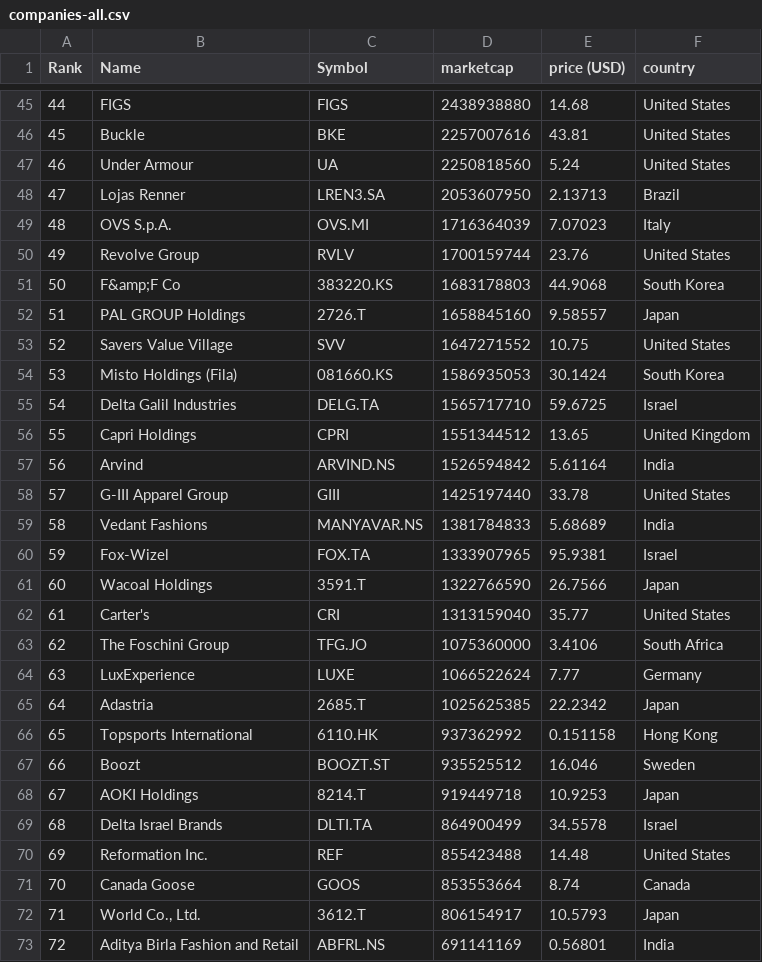
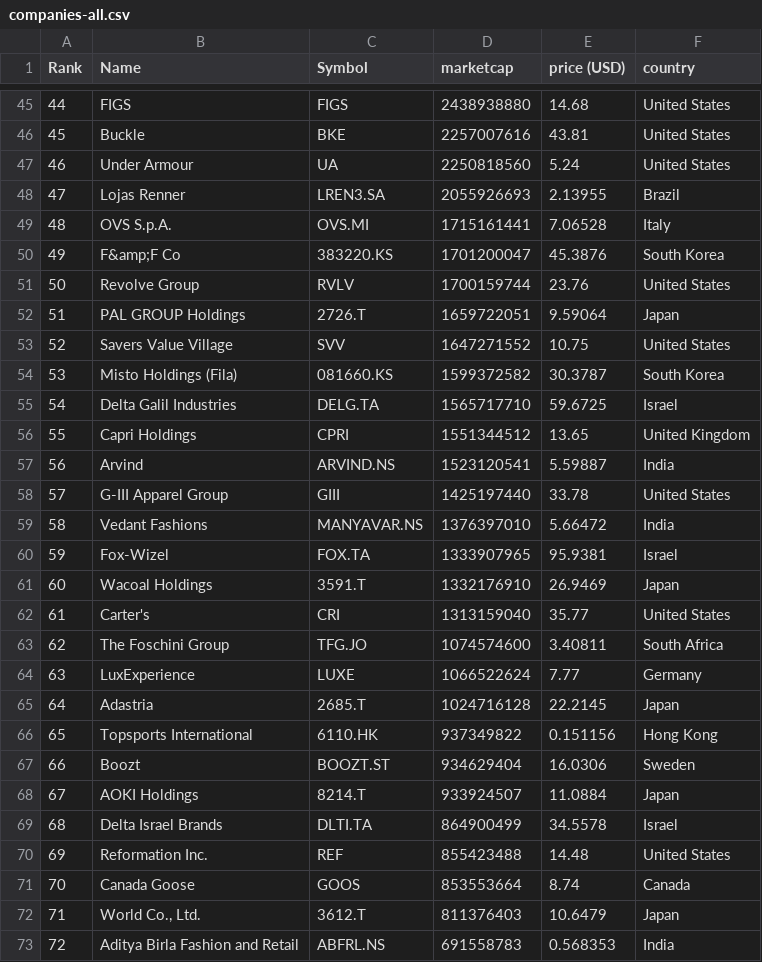
Before and after one commit to artfisica/merida-june-6-2024, a CSV file: companies-all.csv, drawn as a sheet; only a part is shown, gaps mark what is left out; the diff covers the shown part only.

```diff
--- a/companies-all.csv
+++ b/companies-all.csv
@@ -47,23 +47,23 @@
 "46","Under Armour","UA","2250818560","5.24","United States"
-"47","Lojas Renner","LREN3.SA","2053607950","2.13713","Brazil"
-"48","OVS S.p.A.","OVS.MI","1716364039","7.07023","Italy"
-"49","Revolve Group","RVLV","1700159744","23.76","United States"
-"50","F&amp;F Co","383220.KS","1683178803","44.9068","South Korea"
-"51","PAL GROUP Holdings","2726.T","1658845160","9.58557","Japan"
+"47","Lojas Renner","LREN3.SA","2055926693","2.13955","Brazil"
+"48","OVS S.p.A.","OVS.MI","1715161441","7.06528","Italy"
+"49","F&amp;F Co","383220.KS","1701200047","45.3876","South Korea"
+"50","Revolve Group","RVLV","1700159744","23.76","United States"
+"51","PAL GROUP Holdings","2726.T","1659722051","9.59064","Japan"
 "52","Savers Value Village","SVV","1647271552","10.75","United States"
-"53","Misto Holdings (Fila)","081660.KS","1586935053","30.1424","South Korea"
+"53","Misto Holdings (Fila)","081660.KS","1599372582","30.3787","South Korea"
 "54","Delta Galil Industries","DELG.TA","1565717710","59.6725","Israel"
 "55","Capri Holdings","CPRI","1551344512","13.65","United Kingdom"
-"56","Arvind","ARVIND.NS","1526594842","5.61164","India"
+"56","Arvind","ARVIND.NS","1523120541","5.59887","India"
 "57","G-III Apparel Group","GIII","1425197440","33.78","United States"
-"58","Vedant Fashions","MANYAVAR.NS","1381784833","5.68689","India"
+"58","Vedant Fashions","MANYAVAR.NS","1376397010","5.66472","India"
 "59","Fox-Wizel","FOX.TA","1333907965","95.9381","Israel"
-"60","Wacoal Holdings","3591.T","1322766590","26.7566","Japan"
+"60","Wacoal Holdings","3591.T","1332176910","26.9469","Japan"
 "61","Carter's","CRI","1313159040","35.77","United States"
-"62","The Foschini Group","TFG.JO","1075360000","3.4106","South Africa"
+"62","The Foschini Group","TFG.JO","1074574600","3.40811","South Africa"
 "63","LuxExperience","LUXE","1066522624","7.77","Germany"
-"64","Adastria","2685.T","1025625385","22.2342","Japan"
-"65","Topsports International","6110.HK","937362992","0.151158","Hong Kong"
-"66","Boozt","BOOZT.ST","935525512","16.046","Sweden"
-"67","AOKI Holdings","8214.T","919449718","10.9253","Japan"
+"64","Adastria","2685.T","1024716128","22.2145","Japan"
+"65","Topsports International","6110.HK","937349822","0.151156","Hong Kong"
+"66","Boozt","BOOZT.ST","934629404","16.0306","Sweden"
+"67","AOKI Holdings","8214.T","933924507","11.0884","Japan"
 "68","Delta Israel Brands","DLTI.TA","864900499","34.5578","Israel"
@@ -71,3 +71,3 @@
 "70","Canada Goose","GOOS","853553664","8.74","Canada"
-"71","World Co., Ltd.","3612.T","806154917","10.5793","Japan"
-"72","Aditya Birla Fashion and Retail","ABFRL.NS","691141169","0.56801","India"
+"71","World Co., Ltd.","3612.T","811376403","10.6479","Japan"
+"72","Aditya Birla Fashion and Retail","ABFRL.NS","691558783","0.568353","India"
```
Also changed, not shown: 133 edited cells elsewhere in this file, companies_france.csv, companies_germany.csv, 1 other file.
